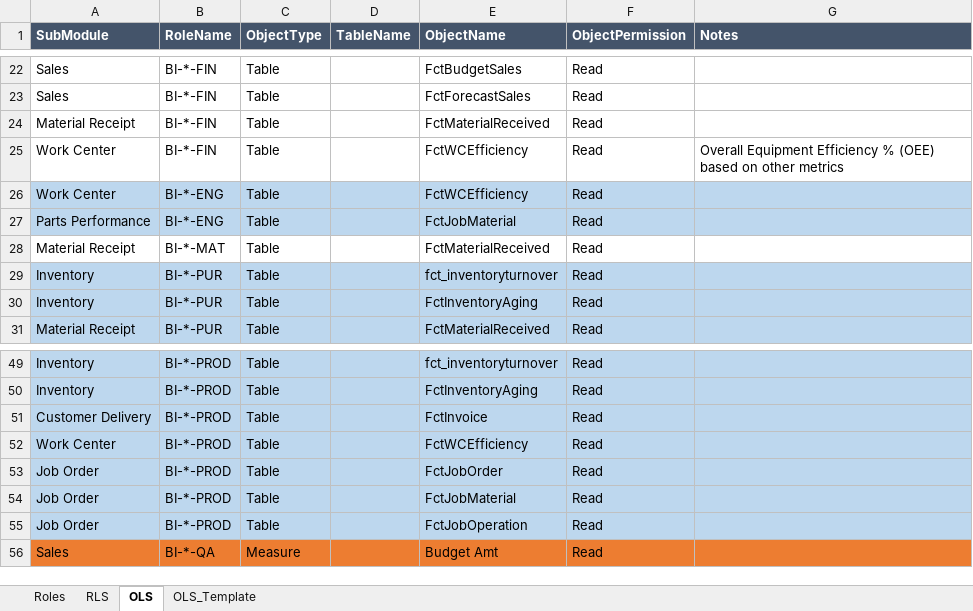
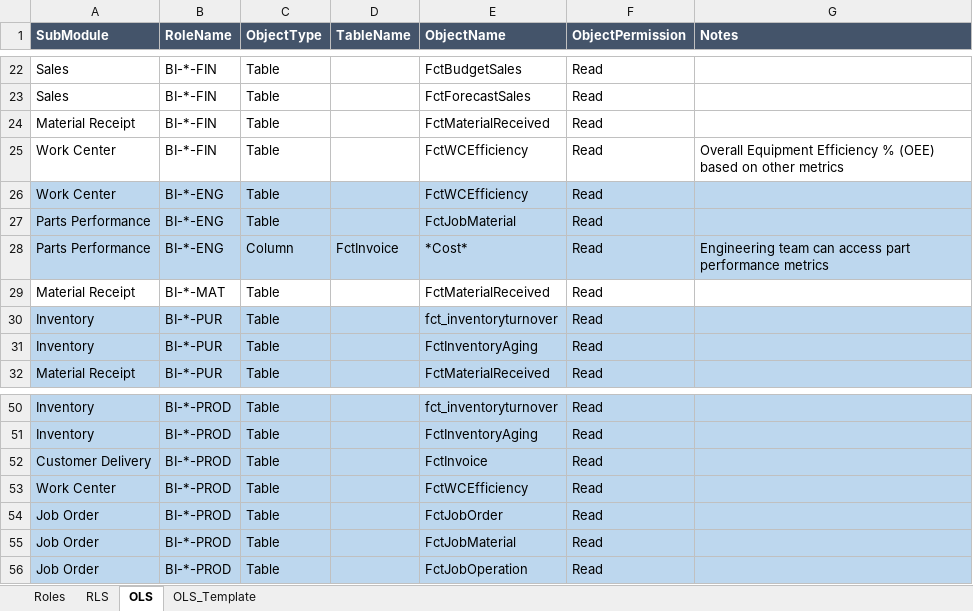
Before and after one commit to QuangTrinh1612/SecurityAutoBuild, an Excel workbook: config/SecurityAutoBuild.xlsx, sheet OLS, drawn as a sheet; only a part is shown, gaps mark what is left out; values as stored, in another font and other column widths than the file's, no borders; removed rows and columns are numbered as before the commit, all else as after; the diff names each change by its address in the sheet, - before the commit and + after, or states it on an @@ line.

```diff
--- a/config/SecurityAutoBuild.xlsx (sheet OLS)
+++ b/config/SecurityAutoBuild.xlsx (sheet OLS)
+row 28: Parts Performance | BI-*-ENG | Column | FctInvoice | *Cost* | Read | Engineering team can access part performance metrics
-row 56: Sales | BI-*-QA | Measure |  | Budget Amt | Read
```
Also changed, not shown: sheet OLS_Template, 2 other files.
